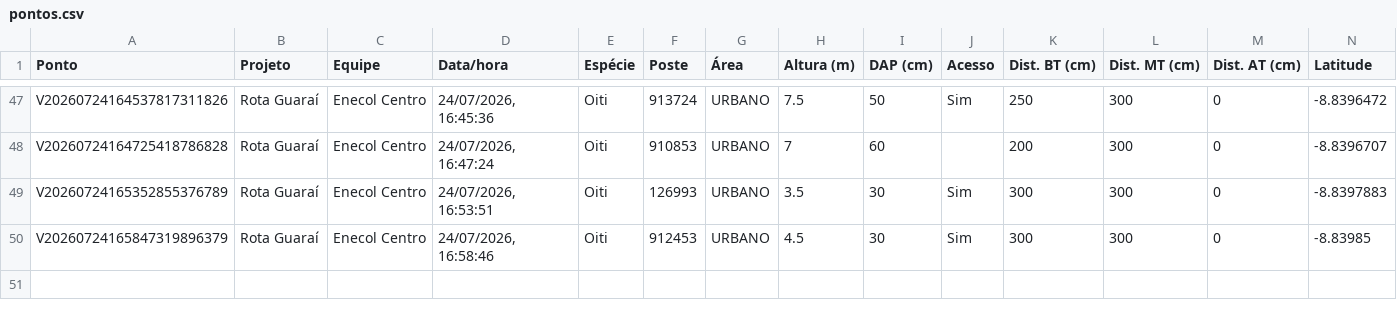
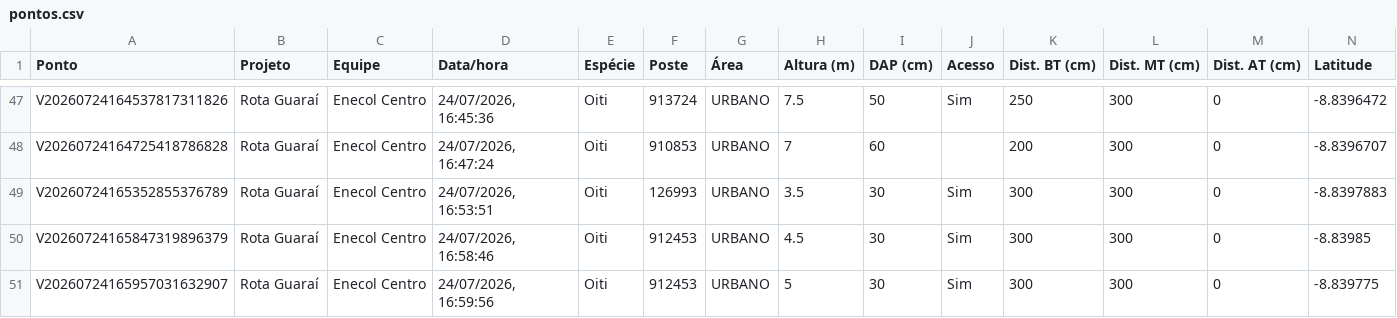
Before and after one commit to LGRSV/vera-vegetacao, a CSV file: exportacoes/projetos/rota-guarai/pontos.csv, drawn as a sheet; only a part is shown, gaps mark what is left out; rows hold the shown columns only; the diff names each change by its address in the sheet, - before the commit and + after, or states it on an @@ line.

```diff
--- a/exportacoes/projetos/rota-guarai/pontos.csv
+++ b/exportacoes/projetos/rota-guarai/pontos.csv
+row 51: V20260724165957031632907 | Rota Guaraí | Enecol Centro | 24/07/2026, 16:59:56 | Oiti | 912453 | URBANO | 5 | 30 | Sim | 300 | 300 | 0 | -8.839775
```
Also changed, not shown: exportacoes/enecol-centro.csv, 1 other file.
